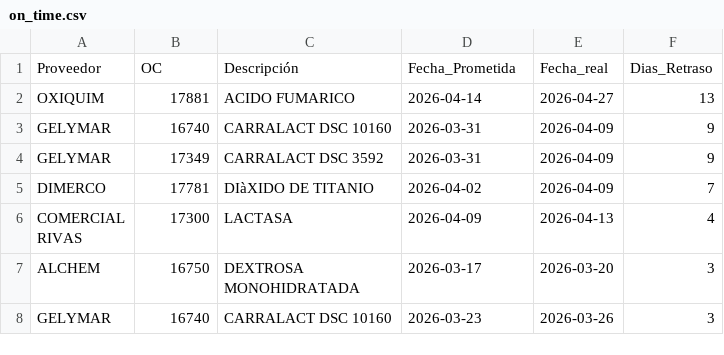
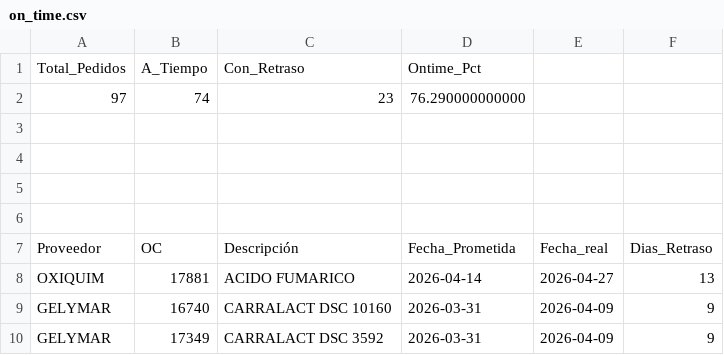
Before and after one commit to cisternas2101-ux/supply-chain-dashboard, a CSV file: data/on_time.csv, drawn as a sheet; only a part is shown; the shorter side is filled out with more unchanged rows; the diff names each change by its address in the sheet, - before the commit and + after, or states it on an @@ line.

```diff
--- a/data/on_time.csv
+++ b/data/on_time.csv
+row 1: Total_Pedidos | A_Tiempo | Con_Retraso | Ontime_Pct
+row 2: 97 | 74 | 23 | 76.290000000000
+row 3: (empty)
+row 4: (empty)
+row 5: (empty)
+row 6: (empty)
```
Also changed, not shown: data/fill_rate.csv, 8 other files.
